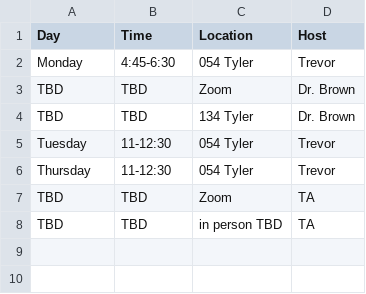
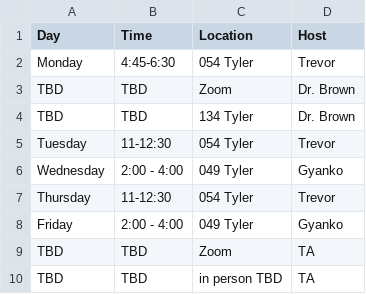
Before and after one commit to compsys-progtools/spring2024, a CSV file: _data/help_hours.csv, drawn as a sheet.

Commit message:
Update help_hours.csv

```diff
--- a/_data/help_hours.csv
+++ b/_data/help_hours.csv
@@ -5,3 +5,5 @@ TBD,TBD, 134 Tyler, Dr. Brown
 Tuesday, 11-12:30, 054 Tyler, Trevor
+Wednesday, 2:00 - 4:00, 049 Tyler, Gyanko
 Thursday, 11-12:30, 054 Tyler, Trevor
+Friday, 2:00 - 4:00, 049 Tyler, Gyanko
 TBD,TBD, Zoom, TA
```
